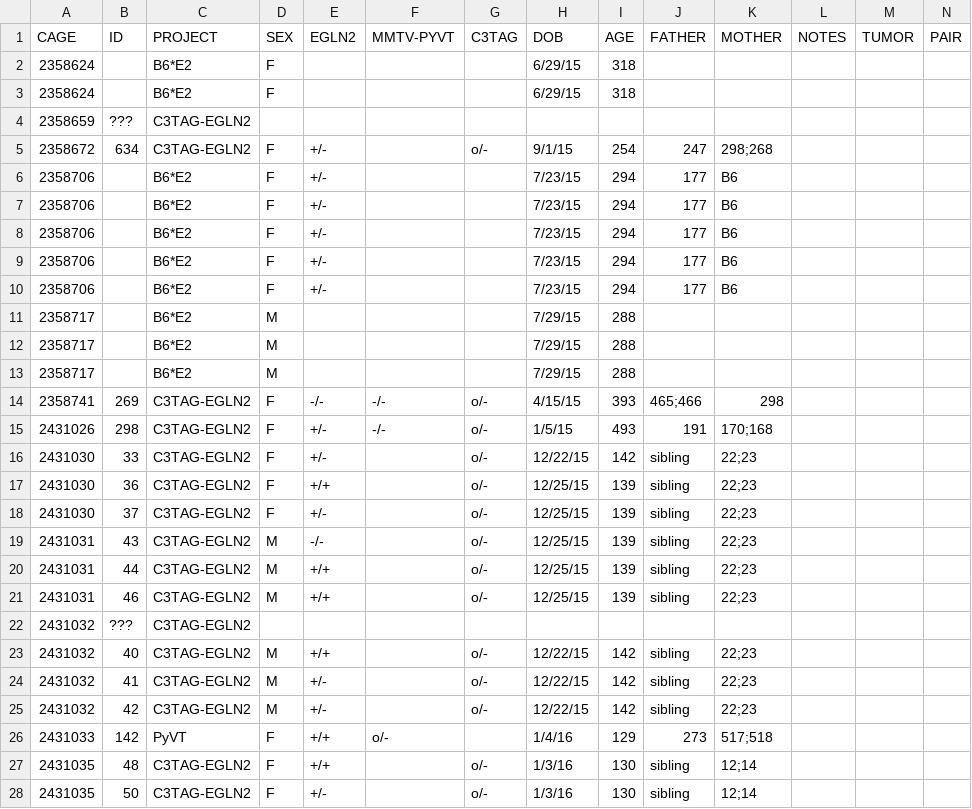
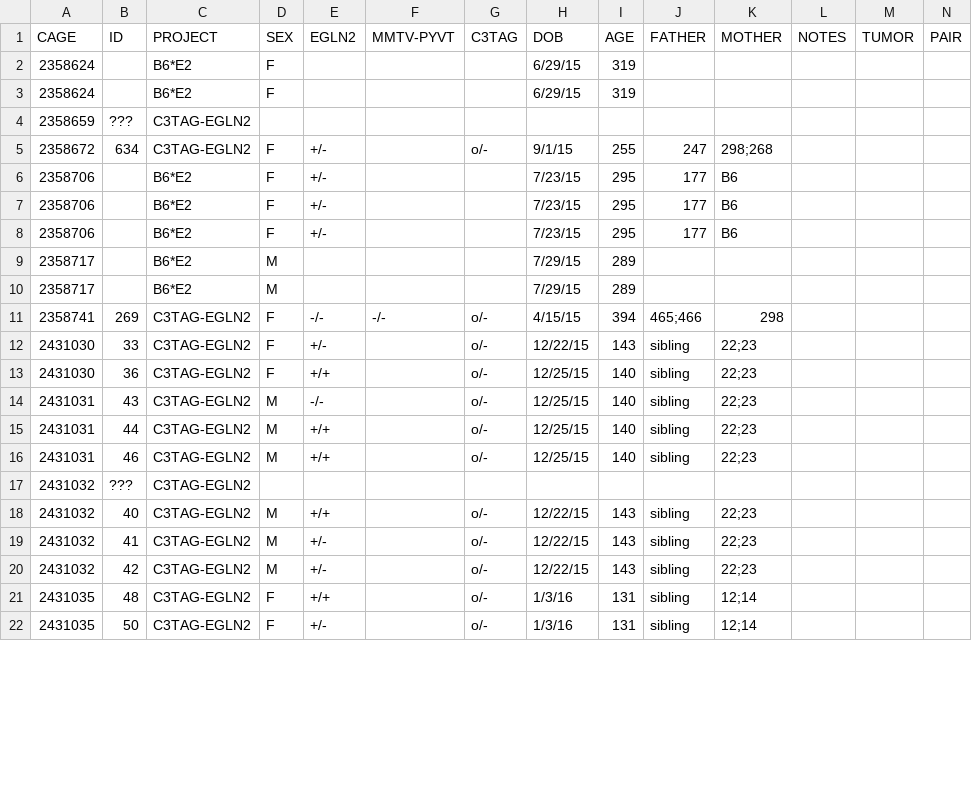
Before and after one commit to qzhanglab/animal_tracking, a CSV file: master_animal_list.csv, drawn as a sheet; only a part is shown; removed rows and columns are numbered as before the commit, all else as after; rows hold the shown columns only; the diff covers the shown part only; the diff names each change by its address in the sheet, - before the commit and + after, or states it on an @@ line.

```diff
--- a/master_animal_list.csv
+++ b/master_animal_list.csv
-I2:I3 (AGE): 318
+I2:I3 (AGE): 319
-I5 (AGE): 254
+I5 (AGE): 255
-I6:I8 (AGE): 294
+I6:I8 (AGE): 295
-row 9: 2358706 |  | B6*E2 | F | +/- |  |  | 7/23/15 | 294 | 177 | B6
-row 10: 2358706 |  | B6*E2 | F | +/- |  |  | 7/23/15 | 294 | 177 | B6
-I9:I10 (AGE): 288
+I9:I10 (AGE): 289
-row 13: 2358717 |  | B6*E2 | M |  |  |  | 7/29/15 | 288
-I11 (AGE): 393
+I11 (AGE): 394
-row 15: 2431026 | 298 | C3TAG-EGLN2 | F | +/- | -/- | o/- | 1/5/15 | 493 | 191 | 170;168
-I12 (AGE): 142
+I12 (AGE): 143
-I13 (AGE): 139
+I13 (AGE): 140
-row 18: 2431030 | 37 | C3TAG-EGLN2 | F | +/- |  | o/- | 12/25/15 | 139 | sibling | 22;23
-I14:I16 (AGE): 139
+I14:I16 (AGE): 140
-I18:I20 (AGE): 142
+I18:I20 (AGE): 143
-row 26: 2431033 | 142 | PyVT | F | +/+ | o/- |  | 1/4/16 | 129 | 273 | 517;518
-I21:I22 (AGE): 130
+I21:I22 (AGE): 131
```
Also changed, not shown: 6 added rows, 1 removed row and 23 edited cells elsewhere in this file, sac_archive.csv.
